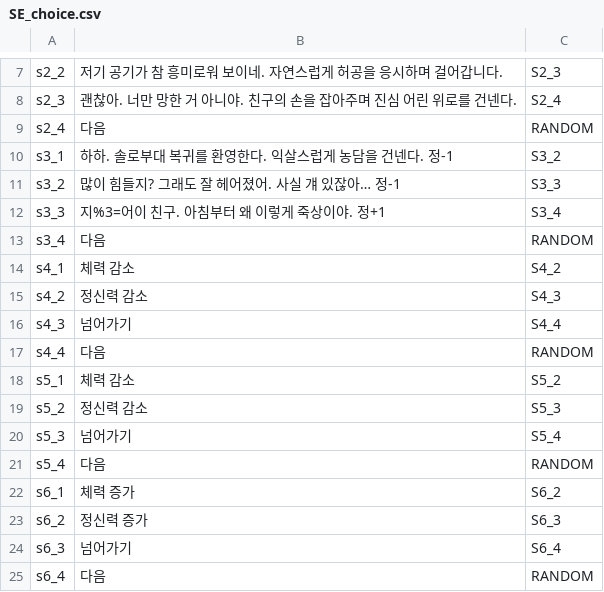
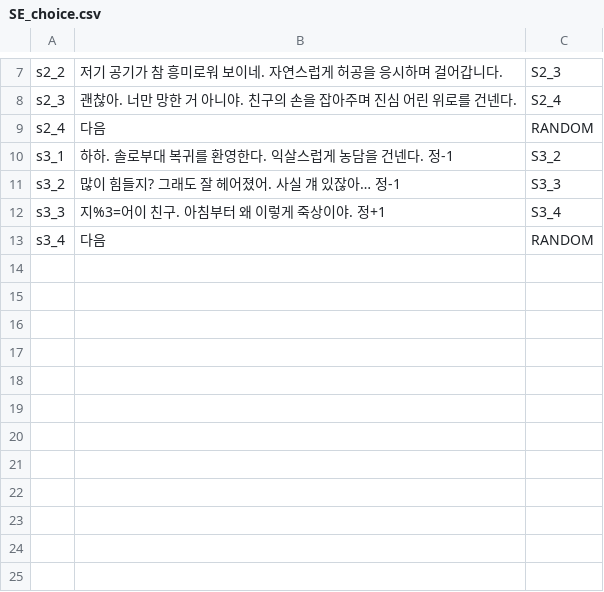
Before and after one commit to SHT4196/Academia, a CSV file: Assets/Resources/SE_choice.csv, drawn as a sheet; only a part is shown, gaps mark what is left out; the diff names each change by its address in the sheet, - before the commit and + after, or states it on an @@ line.

```diff
--- a/Assets/Resources/SE_choice.csv
+++ b/Assets/Resources/SE_choice.csv
-row 14: s4_1 | 체력 감소 | S4_2
-row 15: s4_2 | 정신력 감소 | S4_3
-row 16: s4_3 | 넘어가기 | S4_4
-row 17: s4_4 | 다음 | RANDOM
-row 18: s5_1 | 체력 감소 | S5_2
-row 19: s5_2 | 정신력 감소 | S5_3
-row 20: s5_3 | 넘어가기 | S5_4
-row 21: s5_4 | 다음 | RANDOM
-row 22: s6_1 | 체력 증가 | S6_2
-row 23: s6_2 | 정신력 증가 | S6_3
-row 24: s6_3 | 넘어가기 | S6_4
-row 25: s6_4 | 다음 | RANDOM
```
Also changed, not shown: Assets/Resources/PME.csv, Assets/Resources/SE.CSV, 11 other files.
